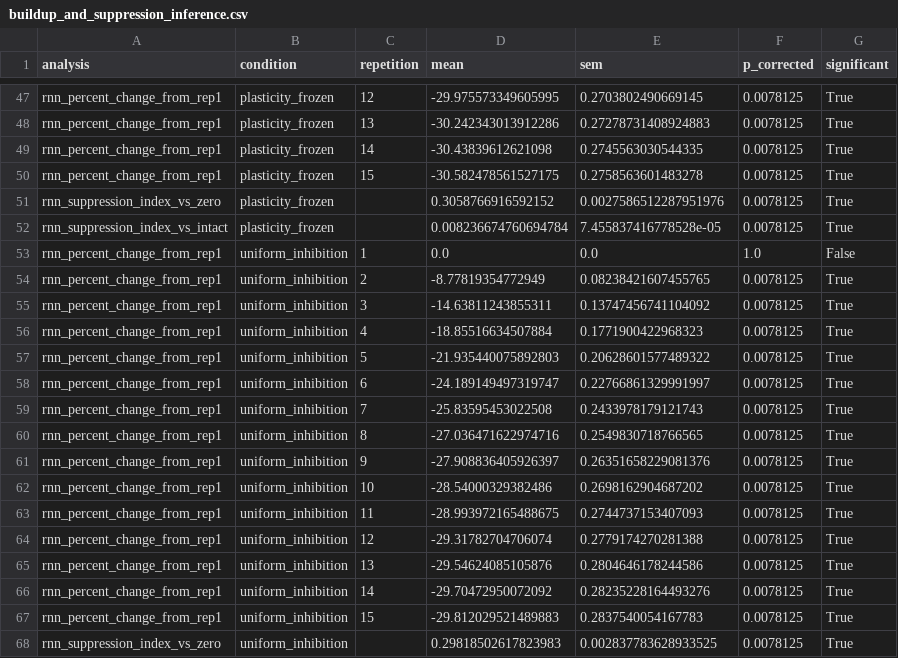
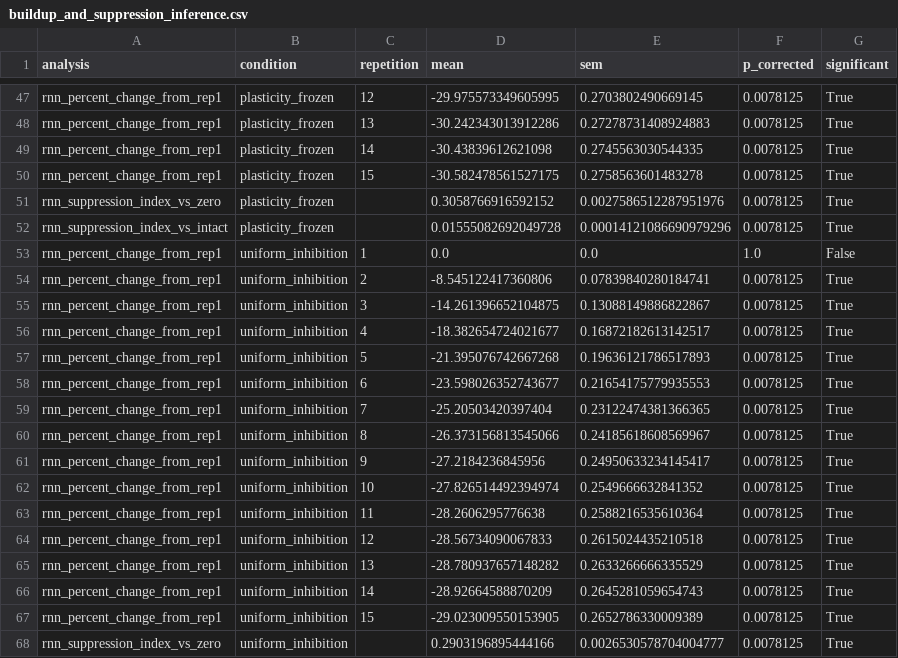
Before and after one commit to MeysamAmirsardari/Rate_RNN, a CSV file: final_figures/figure_2/data/buildup_and_suppression_inference.csv, drawn as a sheet; only a part is shown, gaps mark what is left out; the diff covers the shown part only.

```diff
--- a/final_figures/figure_2/data/buildup_and_suppression_inference.csv
+++ b/final_figures/figure_2/data/buildup_and_suppression_inference.csv
@@ -51,18 +51,18 @@ rnn_percent_change_from_rep1,plasticity_frozen,15,-30.582478561527175,0.27585636
 rnn_suppression_index_vs_zero,plasticity_frozen,,0.3058766916592152,0.0027586512287951976,0.0078125,True
-rnn_suppression_index_vs_intact,plasticity_frozen,,0.008236674760694784,7.455837416778528e-05,0.0078125,True
+rnn_suppression_index_vs_intact,plasticity_frozen,,0.01555082692049728,0.00014121086690979296,0.0078125,True
 rnn_percent_change_from_rep1,uniform_inhibition,1,0.0,0.0,1.0,False
-rnn_percent_change_from_rep1,uniform_inhibition,2,-8.77819354772949,0.08238421607455765,0.0078125,True
-rnn_percent_change_from_rep1,uniform_inhibition,3,-14.63811243855311,0.13747456741104092,0.0078125,True
-rnn_percent_change_from_rep1,uniform_inhibition,4,-18.85516634507884,0.1771900422968323,0.0078125,True
-rnn_percent_change_from_rep1,uniform_inhibition,5,-21.935440075892803,0.20628601577489322,0.0078125,True
-rnn_percent_change_from_rep1,uniform_inhibition,6,-24.189149497319747,0.22766861329991997,0.0078125,True
-rnn_percent_change_from_rep1,uniform_inhibition,7,-25.83595453022508,0.2433978179121743,0.0078125,True
-rnn_percent_change_from_rep1,uniform_inhibition,8,-27.036471622974716,0.2549830718766565,0.0078125,True
-rnn_percent_change_from_rep1,uniform_inhibition,9,-27.908836405926397,0.26351658229081376,0.0078125,True
-rnn_percent_change_from_rep1,uniform_inhibition,10,-28.54000329382486,0.2698162904687202,0.0078125,True
-rnn_percent_change_from_rep1,uniform_inhibition,11,-28.993972165488675,0.2744737153407093,0.0078125,True
-rnn_percent_change_from_rep1,uniform_inhibition,12,-29.31782704706074,0.2779174270281388,0.0078125,True
-rnn_percent_change_from_rep1,uniform_inhibition,13,-29.54624085105876,0.2804646178244586,0.0078125,True
-rnn_percent_change_from_rep1,uniform_inhibition,14,-29.70472950072092,0.28235228164493276,0.0078125,True
-rnn_percent_change_from_rep1,uniform_inhibition,15,-29.812029521489883,0.2837540054167783,0.0078125,True
-rnn_suppression_index_vs_zero,uniform_inhibition,,0.29818502617823983,0.002837783628933525,0.0078125,True
+rnn_percent_change_from_rep1,uniform_inhibition,2,-8.545122417360806,0.07839840280184741,0.0078125,True
+rnn_percent_change_from_rep1,uniform_inhibition,3,-14.261396652104875,0.13088149886822867,0.0078125,True
+rnn_percent_change_from_rep1,uniform_inhibition,4,-18.382654724021677,0.16872182613142517,0.0078125,True
+rnn_percent_change_from_rep1,uniform_inhibition,5,-21.395076742667268,0.19636121786517893,0.0078125,True
+rnn_percent_change_from_rep1,uniform_inhibition,6,-23.598026352743677,0.21654175779935553,0.0078125,True
+rnn_percent_change_from_rep1,uniform_inhibition,7,-25.20503420397404,0.23122474381366365,0.0078125,True
+rnn_percent_change_from_rep1,uniform_inhibition,8,-26.373156813545066,0.24185618608569967,0.0078125,True
+rnn_percent_change_from_rep1,uniform_inhibition,9,-27.2184236845956,0.24950633234145417,0.0078125,True
+rnn_percent_change_from_rep1,uniform_inhibition,10,-27.826514492394974,0.2549666632841352,0.0078125,True
+rnn_percent_change_from_rep1,uniform_inhibition,11,-28.2606295776638,0.2588216535610364,0.0078125,True
+rnn_percent_change_from_rep1,uniform_inhibition,12,-28.56734090067833,0.2615024435210518,0.0078125,True
+rnn_percent_change_from_rep1,uniform_inhibition,13,-28.780937657148282,0.2633266666335529,0.0078125,True
+rnn_percent_change_from_rep1,uniform_inhibition,14,-28.92664588870209,0.2645281059654743,0.0078125,True
+rnn_percent_change_from_rep1,uniform_inhibition,15,-29.023009550153905,0.2652786330009389,0.0078125,True
+rnn_suppression_index_vs_zero,uniform_inhibition,,0.2903196895444166,0.0026530578704004777,0.0078125,True
```
Also changed, not shown: 66 edited cells elsewhere in this file, final_figures/figure_2/data/figure_2_erp_clusters.csv, final_figures/figure_2/data/model_figure2_buildup.csv, 17 other files.
